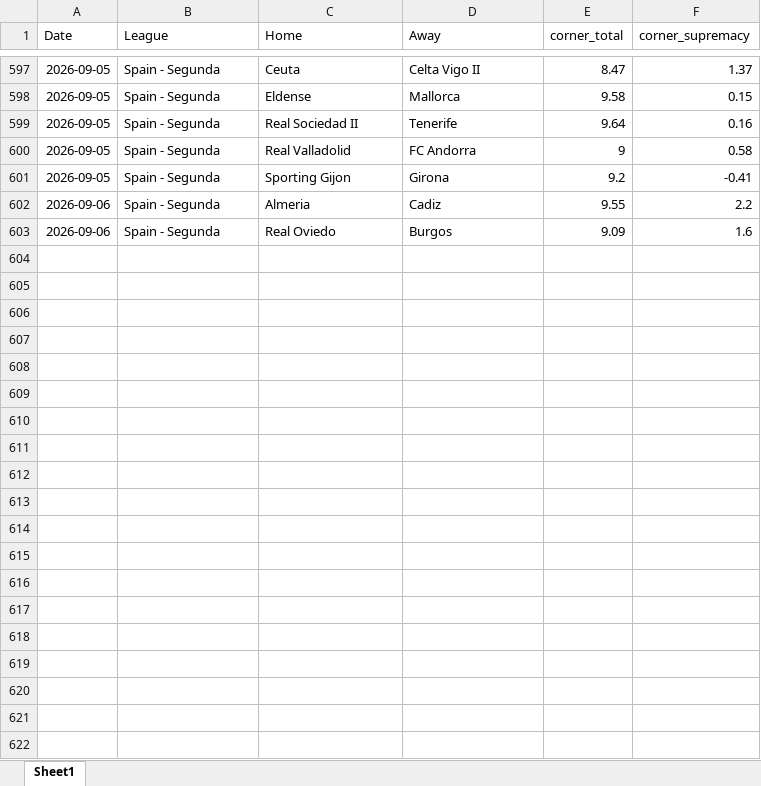
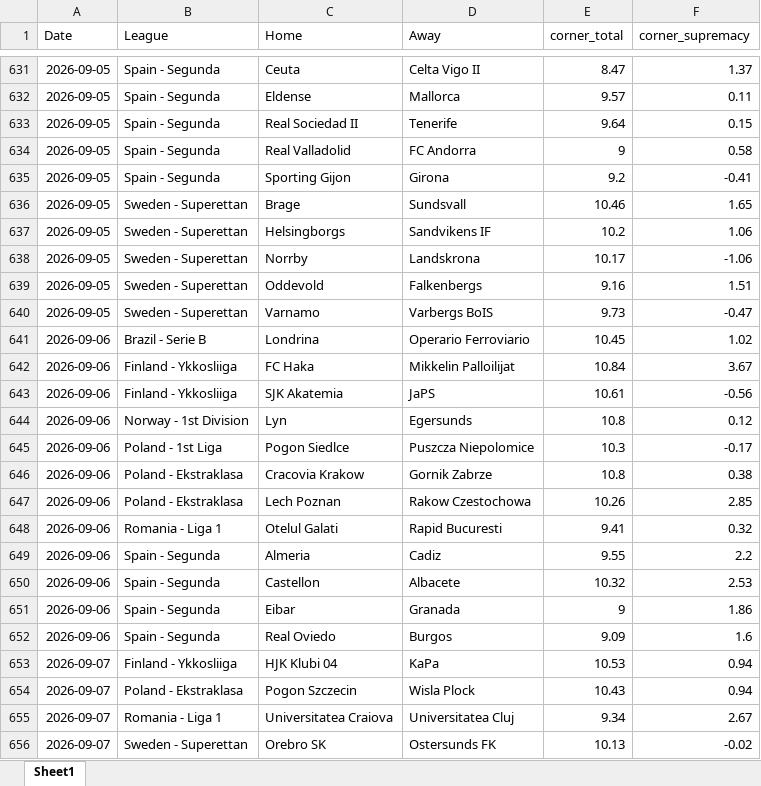
Before and after one commit to super-luke-chambers/pin_scraper, an Excel workbook: outputs/pinnacle_corners_historical.xlsx, sheet Sheet1, drawn as a sheet; only a part is shown, gaps mark what is left out; values as stored, in another font and other column widths than the file's, no borders; addresses are those after the commit; the diff covers the shown part only; the diff names each change by its address in the sheet, - before the commit and + after, or states it on an @@ line.

```diff
--- a/outputs/pinnacle_corners_historical.xlsx (sheet Sheet1)
+++ b/outputs/pinnacle_corners_historical.xlsx (sheet Sheet1)
-E632 (corner_total): 9.58
+E632 (corner_total): 9.57
-F632 (corner_supremacy): 0.15
+F632 (corner_supremacy): 0.11
-F633 (corner_supremacy): 0.16
+F633 (corner_supremacy): 0.15
+row 636: 2026-09-05 | Sweden - Superettan | Brage | Sundsvall | 10.46 | 1.65
+row 637: 2026-09-05 | Sweden - Superettan | Helsingborgs | Sandvikens IF | 10.2 | 1.06
+row 638: 2026-09-05 | Sweden - Superettan | Norrby | Landskrona | 10.17 | -1.06
+row 639: 2026-09-05 | Sweden - Superettan | Oddevold | Falkenbergs | 9.16 | 1.51
+row 640: 2026-09-05 | Sweden - Superettan | Varnamo | Varbergs BoIS | 9.73 | -0.47
+row 641: 2026-09-06 | Brazil - Serie B | Londrina | Operario Ferroviario | 10.45 | 1.02
+row 642: 2026-09-06 | Finland - Ykkosliiga | FC Haka | Mikkelin Palloilijat | 10.84 | 3.67
+row 643: 2026-09-06 | Finland - Ykkosliiga | SJK Akatemia | JaPS | 10.61 | -0.56
+row 644: 2026-09-06 | Norway - 1st Division | Lyn | Egersunds | 10.8 | 0.12
+row 645: 2026-09-06 | Poland - 1st Liga | Pogon Siedlce | Puszcza Niepolomice | 10.3 | -0.17
+row 646: 2026-09-06 | Poland - Ekstraklasa | Cracovia Krakow | Gornik Zabrze | 10.8 | 0.38
+row 647: 2026-09-06 | Poland - Ekstraklasa | Lech Poznan | Rakow Czestochowa | 10.26 | 2.85
+row 648: 2026-09-06 | Romania - Liga 1 | Otelul Galati | Rapid Bucuresti | 9.41 | 0.32
+row 650: 2026-09-06 | Spain - Segunda | Castellon | Albacete | 10.32 | 2.53
+row 651: 2026-09-06 | Spain - Segunda | Eibar | Granada | 9 | 1.86
+row 653: 2026-09-07 | Finland - Ykkosliiga | HJK Klubi 04 | KaPa | 10.53 | 0.94
+row 654: 2026-09-07 | Poland - Ekstraklasa | Pogon Szczecin | Wisla Plock | 10.43 | 0.94
+row 655: 2026-09-07 | Romania - Liga 1 | Universitatea Craiova | Universitatea Cluj | 9.34 | 2.67
+row 656: 2026-09-07 | Sweden - Superettan | Orebro SK | Ostersunds FK | 10.13 | -0.02
```
Also changed, not shown: 34 added rows and 1 edited cell elsewhere in this sheet, outputs/pinnacle_odds_data.xlsx, 2 other files.
